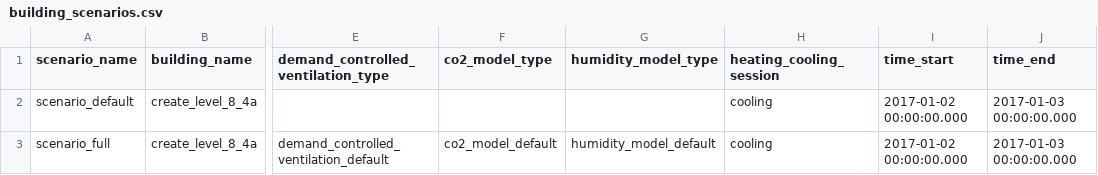
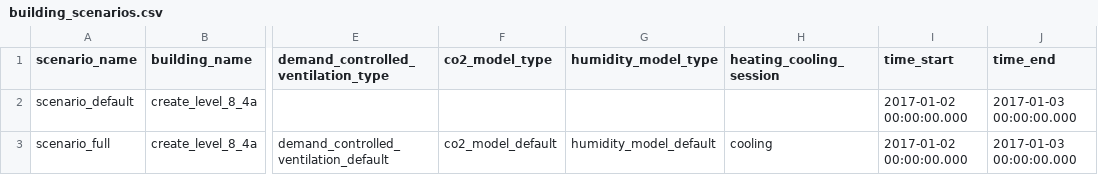
Before and after one commit to mesmo-dev/cobmo, a CSV file: data/building_scenarios.csv, drawn as a sheet; only a part is shown, gaps mark what is left out; the diff names each change by its address in the sheet, - before the commit and + after, or states it on an @@ line.

```diff
--- a/data/building_scenarios.csv
+++ b/data/building_scenarios.csv
-H2 (heating_cooling_session): cooling
+H2 (heating_cooling_session): (empty)
```
Also changed, not shown: data/buildings.csv, 1 other file.
